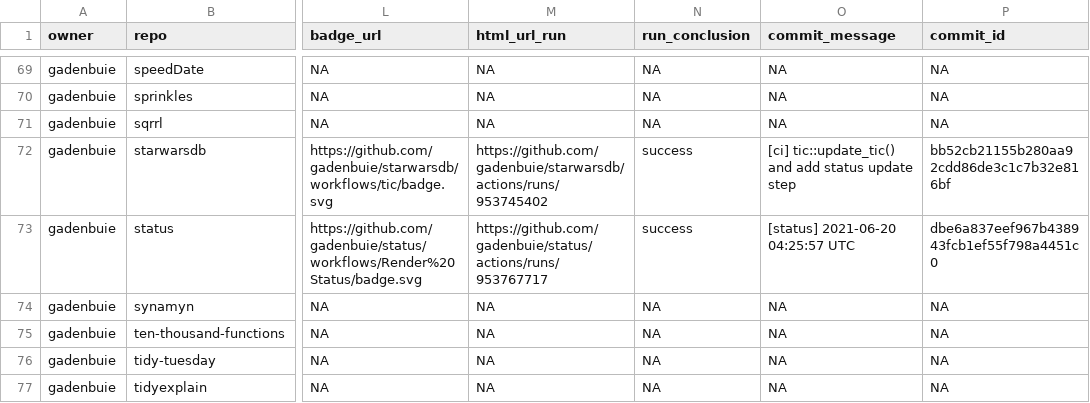
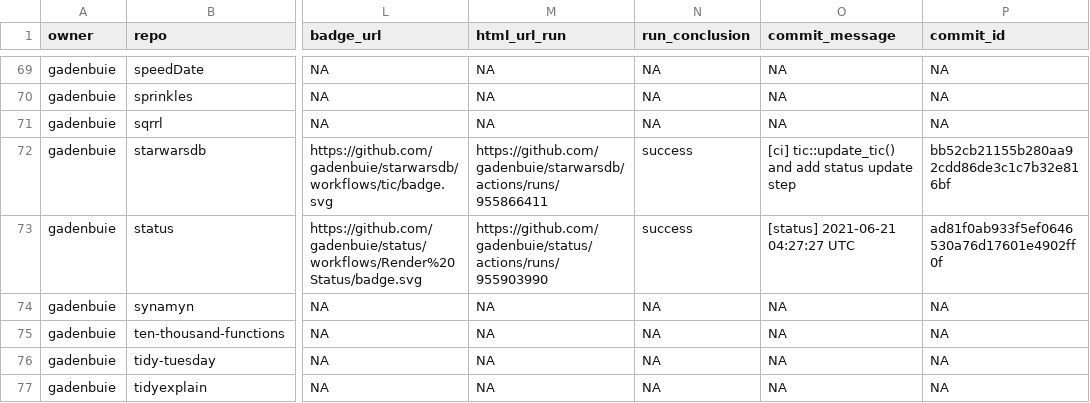
Before and after one commit to andrewcstewart/gha-dashboard, a CSV file: repos.csv, drawn as a sheet; only a part is shown, gaps mark what is left out; the diff covers the shown part only; the diff names each change by its address in the sheet, - before the commit and + after, or states it on an @@ line.

```diff
--- a/repos.csv
+++ b/repos.csv
-M72 (html_url_run): https://github.com/gadenbuie/starwarsdb/actions/runs/953745402
+M72 (html_url_run): https://github.com/gadenbuie/starwarsdb/actions/runs/955866411
-M73 (html_url_run): https://github.com/gadenbuie/status/actions/runs/953767717
+M73 (html_url_run): https://github.com/gadenbuie/status/actions/runs/955903990
-O73 (commit_message): [status] 2021-06-20 04:25:57 UTC
+O73 (commit_message): [status] 2021-06-21 04:27:27 UTC
-P73 (commit_id): dbe6a837eef967b438943fcb1ef55f798a4451c0
+P73 (commit_id): ad81f0ab933f5ef0646530a76d17601e4902ff0f
```
Also changed, not shown: 18 edited cells elsewhere in this file, 1 other file.
